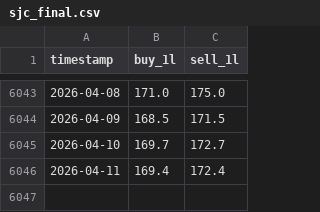
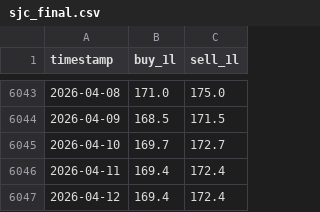
Before and after one commit to vkhuy/SJC-price, a CSV file: data/gold_sjc/sjc_final.csv, drawn as a sheet; only a part is shown, gaps mark what is left out.

```diff
--- a/data/gold_sjc/sjc_final.csv
+++ b/data/gold_sjc/sjc_final.csv
@@ -6046 +6046,2 @@ timestamp,buy_1l,sell_1l
 2026-04-11,169.4,172.4
+2026-04-12,169.4,172.4
```
